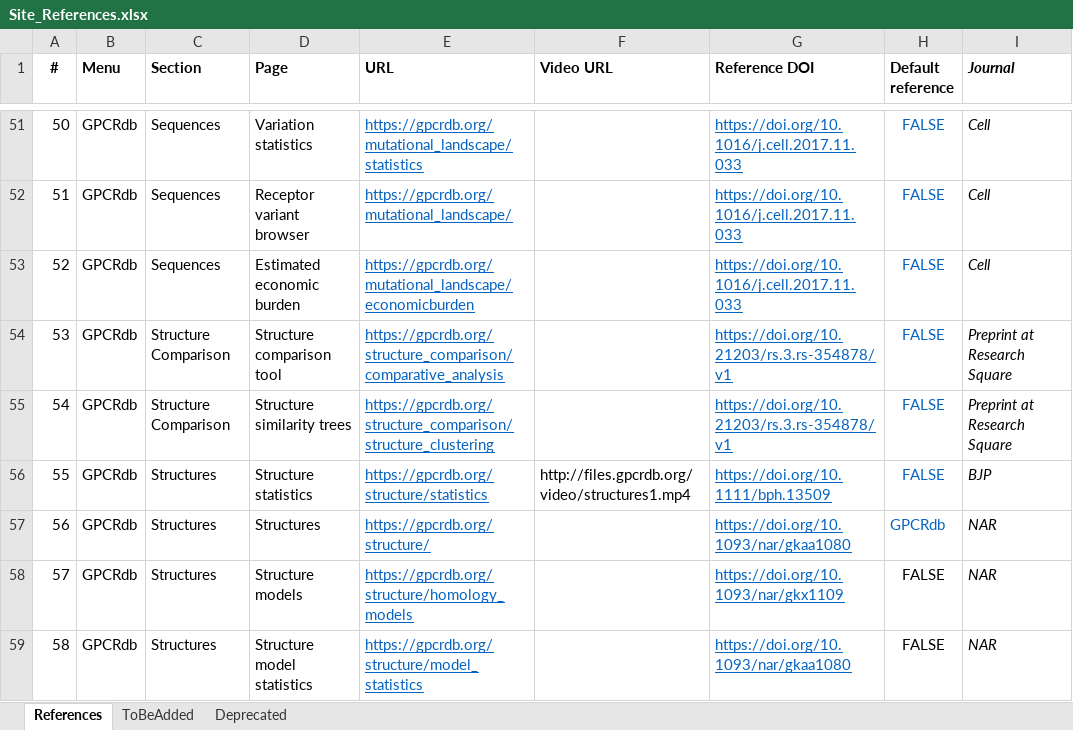
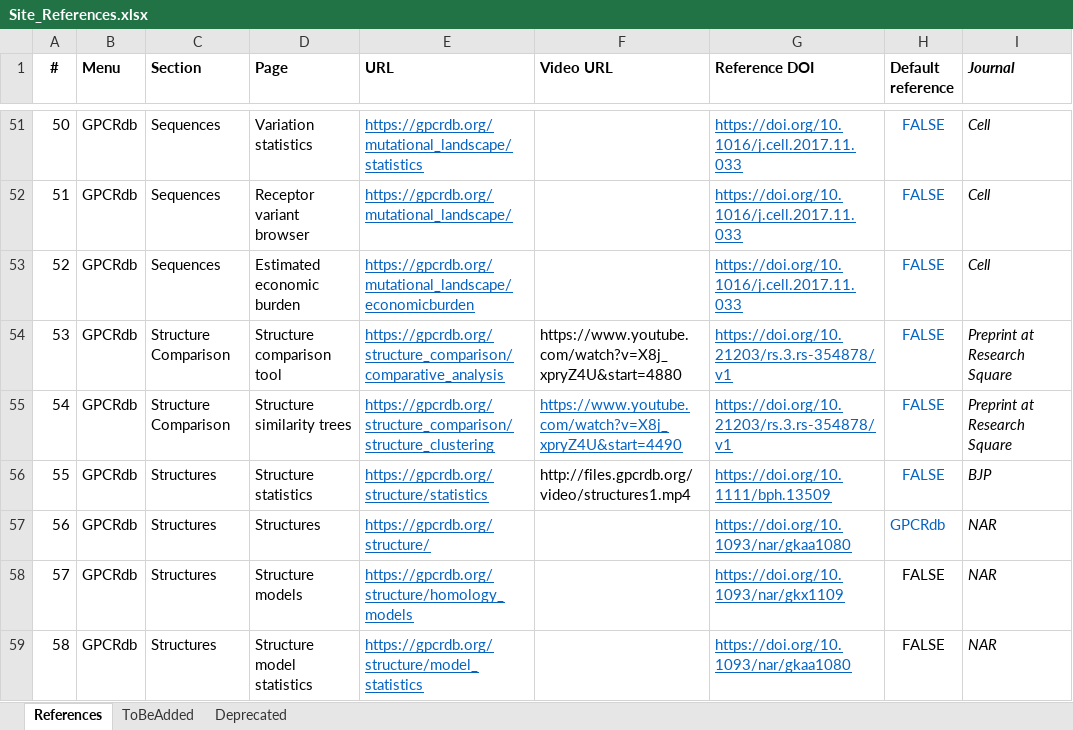
Before and after one commit to protwis/gpcrdb_data, an Excel workbook: common_data/Site_References.xlsx, sheet References, drawn as a sheet; only a part is shown, gaps mark what is left out; values as stored, in another font and other column widths than the file's, no borders; conditional formats not drawn; the diff names each change by its address in the sheet, - before the commit and + after, or states it on an @@ line.

Commit message:
UPDATED: video links for structure comparison tool

```diff
--- a/common_data/Site_References.xlsx (sheet References)
+++ b/common_data/Site_References.xlsx (sheet References)
-F54 (Video URL): (empty)
+F54 (Video URL): https://www.youtube.com/watch?v=X8j_xpryZ4U&start=4880
-F55 (Video URL): (empty)
+F55 (Video URL): https://www.youtube.com/watch?v=X8j_xpryZ4U&start=4490
```
Also changed, not shown: 1 other file.
